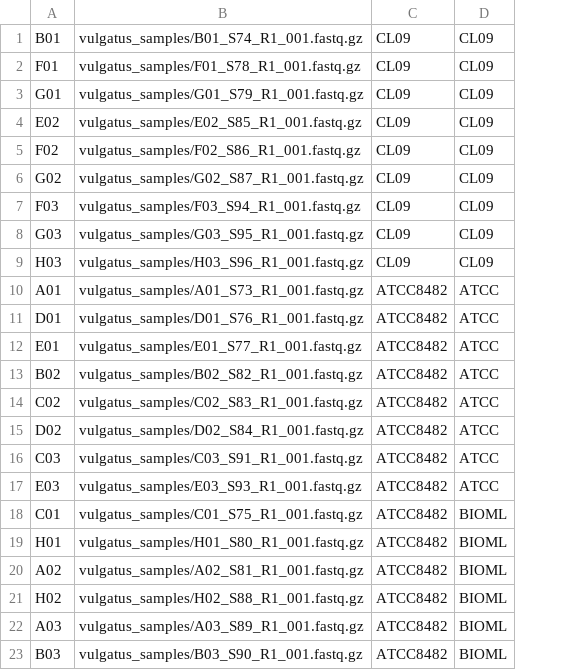
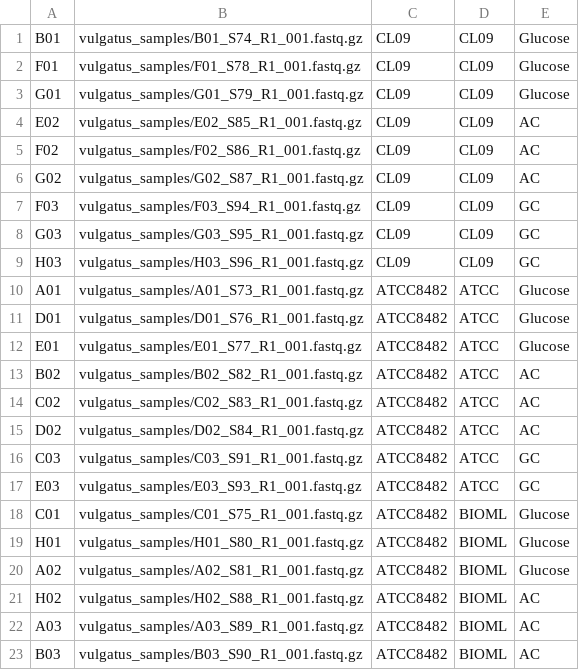
Before and after one commit to MorkYoung/pvulgatus_rnaseq, a CSV file: rna_seq/samples.csv, drawn as a sheet; the diff names each change by its address in the sheet, - before the commit and + after, or states it on an @@ line.

```diff
--- a/rna_seq/samples.csv
+++ b/rna_seq/samples.csv
+column E, rows 1-23: Glucose | Glucose | Glucose | AC | AC | AC | GC | GC | GC | Glucose | Glucose | Glucose | AC | AC | AC | GC | GC | Glucose | Glucose | Glucose | AC | AC | AC
```
Also changed, not shown: 4 other files.
